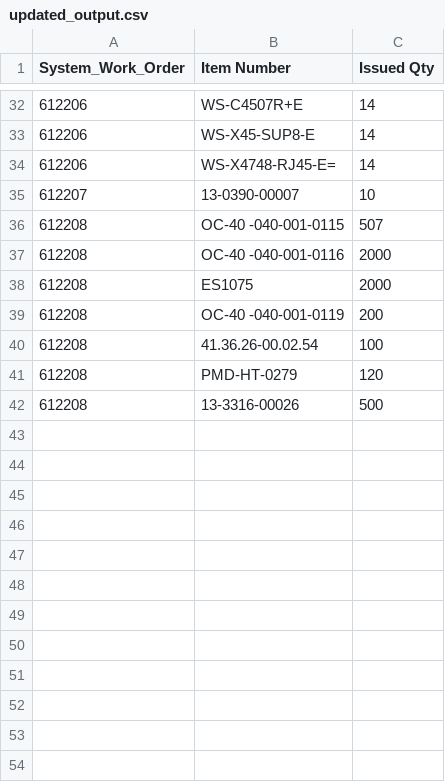
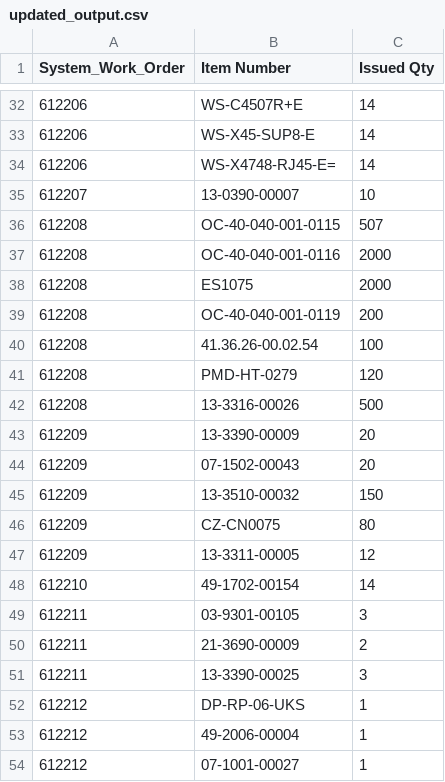
Before and after one commit to Mohamed-AH/automation, a CSV file: 00 preprocess/updated_output.csv, drawn as a sheet; only a part is shown, gaps mark what is left out; the diff covers the shown part only.

```diff
--- a/00 preprocess/updated_output.csv
+++ b/00 preprocess/updated_output.csv
@@ -35,6 +35,6 @@ System_Work_Order,Item Number,Issued Qty
 612207,13-0390-00007,10
-612208,OC-40 -040-001-0115,507
-612208,OC-40 -040-001-0116,2000
+612208,OC-40-040-001-0115,507
+612208,OC-40-040-001-0116,2000
 612208,ES1075,2000
-612208,OC-40 -040-001-0119,200
+612208,OC-40-040-001-0119,200
 612208,41.36.26-00.02.54,100
@@ -42 +42,13 @@ System_Work_Order,Item Number,Issued Qty
 612208,13-3316-00026,500
+612209,13-3390-00009,20
+612209,07-1502-00043,20
+612209,13-3510-00032,150
+612209,CZ-CN0075,80
+612209,13-3311-00005,12
+612210,49-1702-00154,14
+612211,03-9301-00105,3
+612211,21-3690-00009,2
+612211,13-3390-00025,3
+612212,DP-RP-06-UKS,1
+612212,49-2006-00004,1
+612212,07-1001-00027,1
```
Also changed, not shown: 31 added rows elsewhere in this file, 00 preprocess/output.csv, 1 other file.
